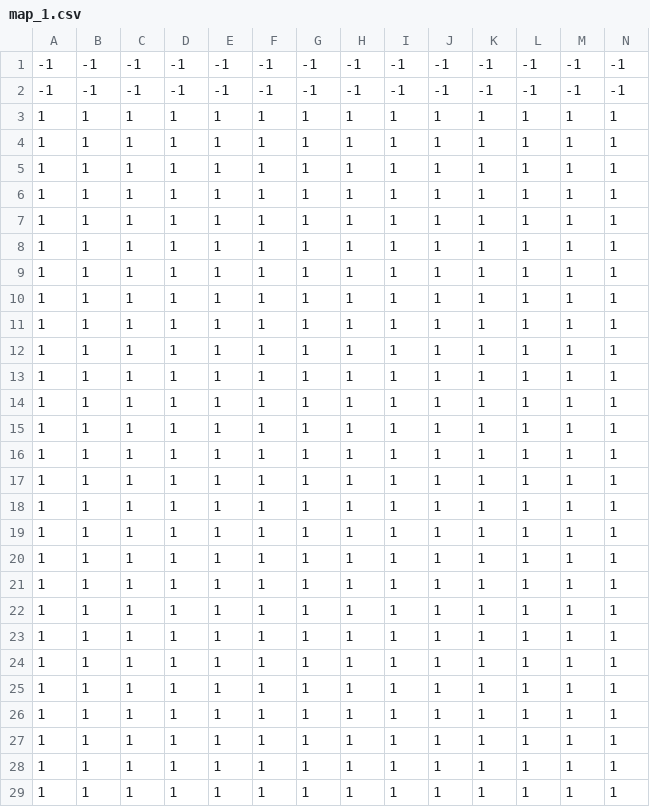
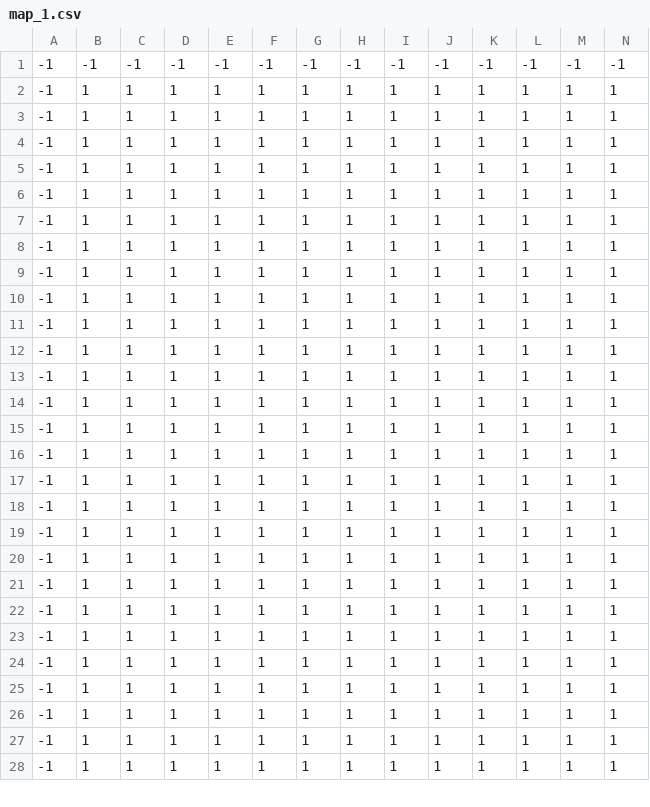
Before and after one commit to Mael-RABOT/RPG, a CSV file: maps/Maze/map_1.csv, drawn as a sheet; only a part is shown; removed rows and columns are numbered as before the commit, all else as after; rows hold the shown columns only; the diff covers the shown part only; the diff names each change by its address in the sheet, - before the commit and + after, or states it on an @@ line.

Commit message:
edit maze generation

```diff
--- a/maps/Maze/map_1.csv
+++ b/maps/Maze/map_1.csv
-row 2: -1 | -1 | -1 | -1 | -1 | -1 | -1 | -1 | -1 | -1 | -1 | -1 | -1 | -1
-A2:A28: 1
+A2:A28: -1
```
Also changed, not shown: 1 added row and 3 edited cells elsewhere in this file, maps/Maze/map_2.csv, 1 other file.
